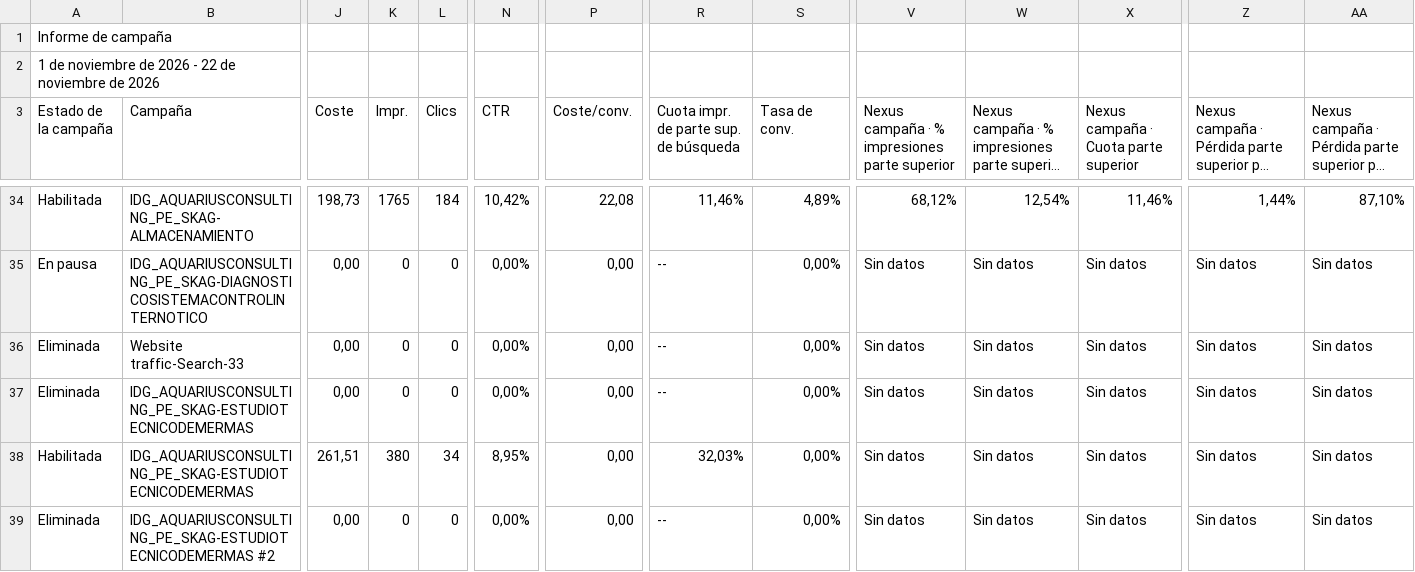
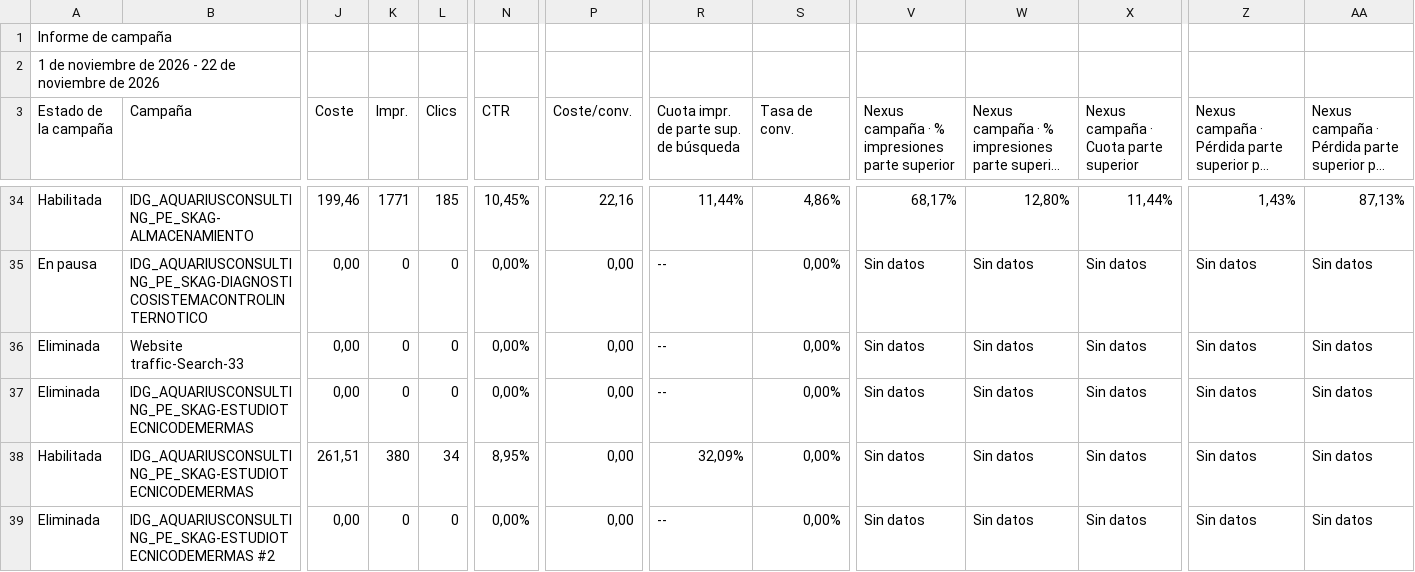
Before and after one commit to jorgeluis666/objetivos-Aquarius, a CSV file: data/csv-backups/drive/Aquarius - Noviembre 2026.csv, drawn as a sheet; only a part is shown, gaps mark what is left out; long unchanged cells end in …; the diff covers the shown part only; the diff names each change by its address in the sheet, - before the commit and + after, or states it on an @@ line.

```diff
--- a/data/csv-backups/drive/Aquarius - Noviembre 2026.csv
+++ b/data/csv-backups/drive/Aquarius - Noviembre 2026.csv
-J34 (Coste): 198,73
+J34 (Coste): 199,46
-K34 (Impr.): 1765
+K34 (Impr.): 1771
-L34 (Clics): 184
+L34 (Clics): 185
-N34 (CTR): 10,42%
+N34 (CTR): 10,45%
-P34 (Coste/conv.): 22,08
+P34 (Coste/conv.): 22,16
-R34: 11,46%
+R34: 11,44%
-S34 (Tasa de conv.): 4,89%
+S34 (Tasa de conv.): 4,86%
-V34: 68,12%
+V34: 68,17%
-W34: 12,54%
+W34: 12,80%
-X34: 11,46%
+X34: 11,44%
-Z34: 1,44%
+Z34: 1,43%
-AA34: 87,10%
+AA34: 87,13%
-R38: 32,03%
+R38: 32,09%
```
Also changed, not shown: 62 edited cells elsewhere in this file, data/csv-backups/drive/Aquarius - Octubre 2026.csv, 6 other files.
